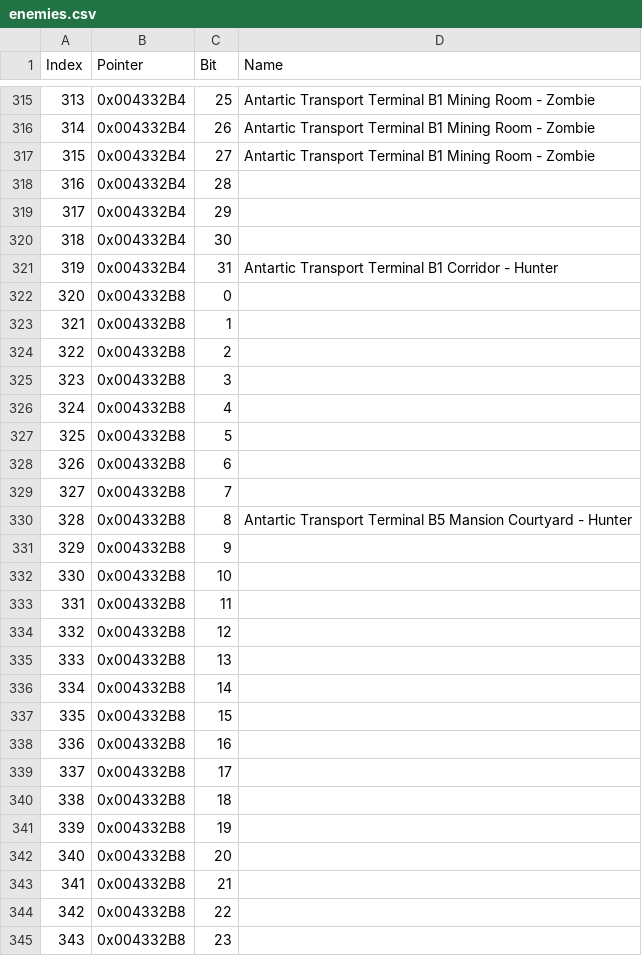
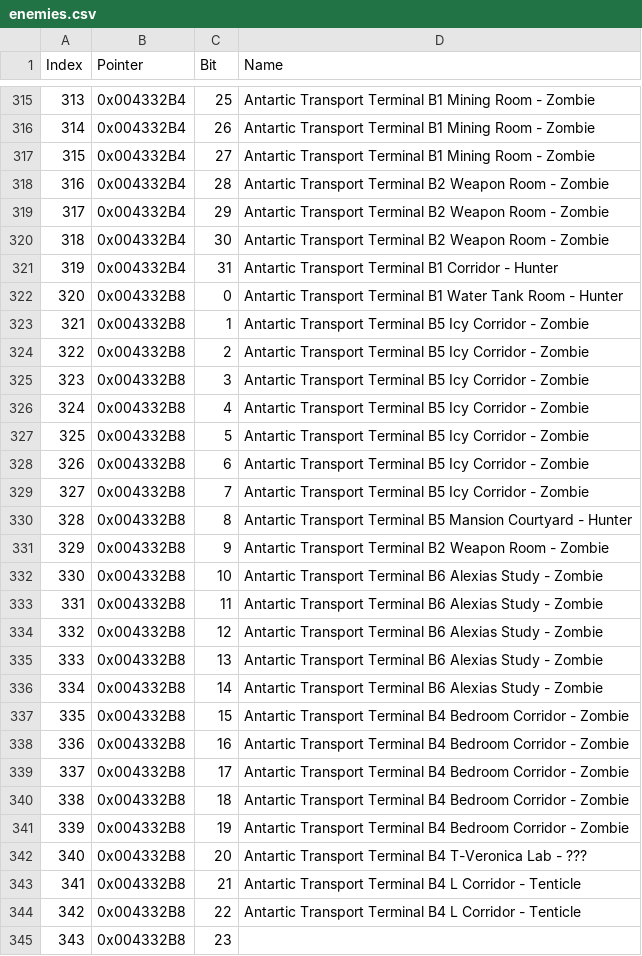
Before and after one commit to kapdap/re-cvx-tools, a CSV file: Resources/Flags/SLUS_201.84/enemies.csv, drawn as a sheet; only a part is shown, gaps mark what is left out; the diff covers the shown part only.

```diff
--- a/Resources/Flags/SLUS_201.84/enemies.csv
+++ b/Resources/Flags/SLUS_201.84/enemies.csv
@@ -317,29 +317,29 @@ Index,Pointer,Bit,Name
 315,0x004332B4,27,"Antartic Transport Terminal B1 Mining Room - Zombie"
-316,0x004332B4,28,""
-317,0x004332B4,29,""
-318,0x004332B4,30,""
+316,0x004332B4,28,"Antartic Transport Terminal B2 Weapon Room - Zombie"
+317,0x004332B4,29,"Antartic Transport Terminal B2 Weapon Room - Zombie"
+318,0x004332B4,30,"Antartic Transport Terminal B2 Weapon Room - Zombie"
 319,0x004332B4,31,"Antartic Transport Terminal B1 Corridor - Hunter"
-320,0x004332B8,0,""
-321,0x004332B8,1,""
-322,0x004332B8,2,""
-323,0x004332B8,3,""
-324,0x004332B8,4,""
-325,0x004332B8,5,""
-326,0x004332B8,6,""
-327,0x004332B8,7,""
+320,0x004332B8,0,"Antartic Transport Terminal B1 Water Tank Room - Hunter"
+321,0x004332B8,1,"Antartic Transport Terminal B5 Icy Corridor - Zombie"
+322,0x004332B8,2,"Antartic Transport Terminal B5 Icy Corridor - Zombie"
+323,0x004332B8,3,"Antartic Transport Terminal B5 Icy Corridor - Zombie"
+324,0x004332B8,4,"Antartic Transport Terminal B5 Icy Corridor - Zombie"
+325,0x004332B8,5,"Antartic Transport Terminal B5 Icy Corridor - Zombie"
+326,0x004332B8,6,"Antartic Transport Terminal B5 Icy Corridor - Zombie"
+327,0x004332B8,7,"Antartic Transport Terminal B5 Icy Corridor - Zombie"
 328,0x004332B8,8,"Antartic Transport Terminal B5 Mansion Courtyard - Hunter"
-329,0x004332B8,9,""
-330,0x004332B8,10,""
-331,0x004332B8,11,""
-332,0x004332B8,12,""
-333,0x004332B8,13,""
-334,0x004332B8,14,""
-335,0x004332B8,15,""
-336,0x004332B8,16,""
-337,0x004332B8,17,""
-338,0x004332B8,18,""
-339,0x004332B8,19,""
-340,0x004332B8,20,""
-341,0x004332B8,21,""
-342,0x004332B8,22,""
+329,0x004332B8,9,"Antartic Transport Terminal B2 Weapon Room - Zombie"
+330,0x004332B8,10,"Antartic Transport Terminal B6 Alexias Study - Zombie"
+331,0x004332B8,11,"Antartic Transport Terminal B6 Alexias Study - Zombie"
+332,0x004332B8,12,"Antartic Transport Terminal B6 Alexias Study - Zombie"
+333,0x004332B8,13,"Antartic Transport Terminal B6 Alexias Study - Zombie"
+334,0x004332B8,14,"Antartic Transport Terminal B6 Alexias Study - Zombie"
+335,0x004332B8,15,"Antartic Transport Terminal B4 Bedroom Corridor - Zombie"
+336,0x004332B8,16,"Antartic Transport Terminal B4 Bedroom Corridor - Zombie"
+337,0x004332B8,17,"Antartic Transport Terminal B4 Bedroom Corridor - Zombie"
+338,0x004332B8,18,"Antartic Transport Terminal B4 Bedroom Corridor - Zombie"
+339,0x004332B8,19,"Antartic Transport Terminal B4 Bedroom Corridor - Zombie"
+340,0x004332B8,20,"Antartic Transport Terminal B4 T-Veronica Lab - ???"
+341,0x004332B8,21,"Antartic Transport Terminal B4 L Corridor - Tenticle"
+342,0x004332B8,22,"Antartic Transport Terminal B4 L Corridor - Tenticle"
 343,0x004332B8,23,""
```
Also changed, not shown: 21 edited cells elsewhere in this file, Resources/Flags/SLUS_201.84/documents.csv, Resources/Flags/SLUS_201.84/events.csv, 2 other files.
